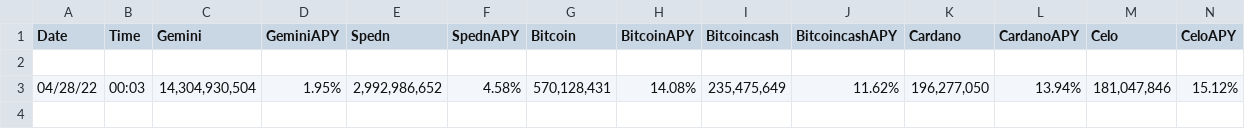
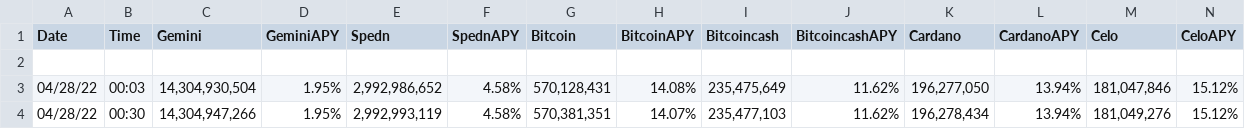
Before and after one commit to alexbodian/CapacityTwitterBot, a CSV file: capacityStats.csv, drawn as a sheet; only a part is shown; rows hold the shown columns only; the diff names each change by its address in the sheet, - before the commit and + after, or states it on an @@ line.

```diff
--- a/capacityStats.csv
+++ b/capacityStats.csv
+row 4: 04/28/22 | 00:30 | 14,304,947,266 | 1.95% | 2,992,993,119 | 4.58% | 570,381,351 | 14.07% | 235,477,103 | 11.62% | 196,278,434 | 13.94% | 181,049,276 | 15.12%
```
Also changed, not shown: 4 other files.
